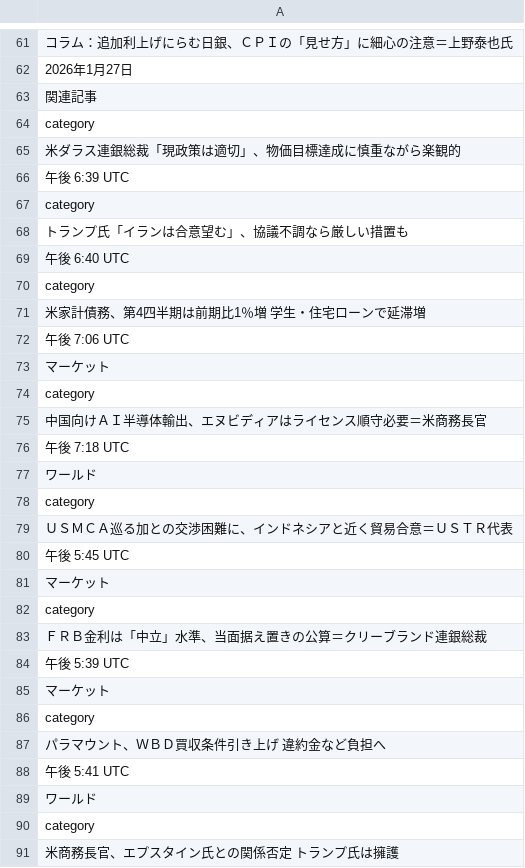
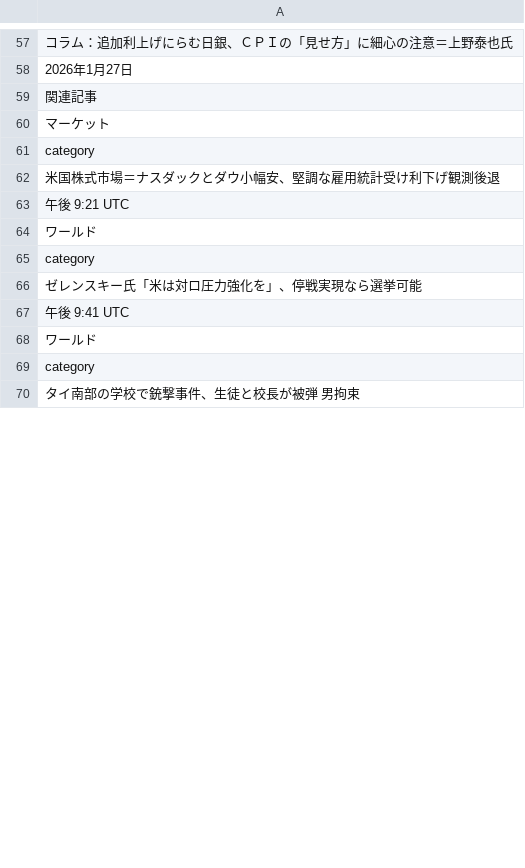
Before and after one commit to keroppa88/news, a CSV file: news_r_keizai.csv, drawn as a sheet; only a part is shown, gaps mark what is left out; the diff covers the shown part only.

```diff
--- a/news_r_keizai.csv
+++ b/news_r_keizai.csv
@@ -63,29 +59,12 @@
 "関連記事"
-"category"
-"米ダラス連銀総裁「現政策は適切」、物価目標達成に慎重ながら楽観的"
-"午後 6:39 UTC"
-"category"
-"トランプ氏「イランは合意望む」、協議不調なら厳しい措置も"
-"午後 6:40 UTC"
-"category"
-"米家計債務、第4四半期は前期比1％増　学生・住宅ローンで延滞増"
-"午後 7:06 UTC"
 "マーケット"
 "category"
-"中国向けＡＩ半導体輸出、エヌビディアはライセンス順守必要＝米商務長官"
-"午後 7:18 UTC"
+"米国株式市場＝ナスダックとダウ小幅安、堅調な雇用統計受け利下げ観測後退"
+"午後 9:21 UTC"
 "ワールド"
 "category"
-"ＵＳＭＣＡ巡る加との交渉困難に、インドネシアと近く貿易合意＝ＵＳＴＲ代表"
-"午後 5:45 UTC"
-"マーケット"
-"category"
-"ＦＲＢ金利は「中立」水準、当面据え置きの公算＝クリーブランド連銀総裁"
-"午後 5:39 UTC"
-"マーケット"
-"category"
-"パラマウント、ＷＢＤ買収条件引き上げ　違約金など負担へ"
-"午後 5:41 UTC"
+"ゼレンスキー氏「米は対ロ圧力強化を」、停戦実現なら選挙可能"
+"午後 9:41 UTC"
 "ワールド"
 "category"
-"米商務長官、エプスタイン氏との関係否定　トランプ氏は擁護"
+"タイ南部の学校で銃撃事件、生徒と校長が被弾　男拘束"
```
Also changed, not shown: 17 added rows, 17 removed rows, 1 moved row and 26 edited cells elsewhere in this file, news.csv, news_r_buisiness.csv, 8 other files.
